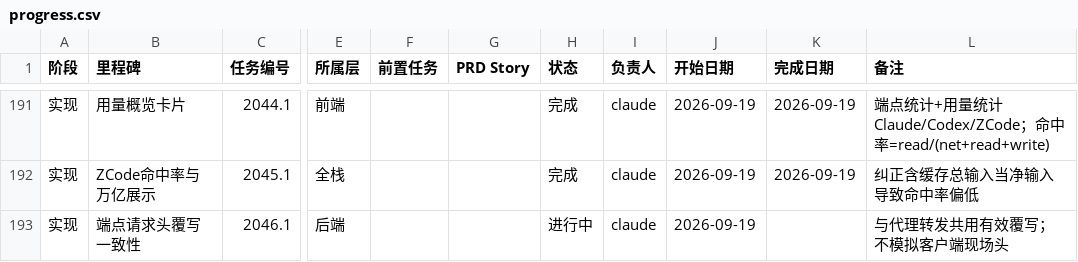
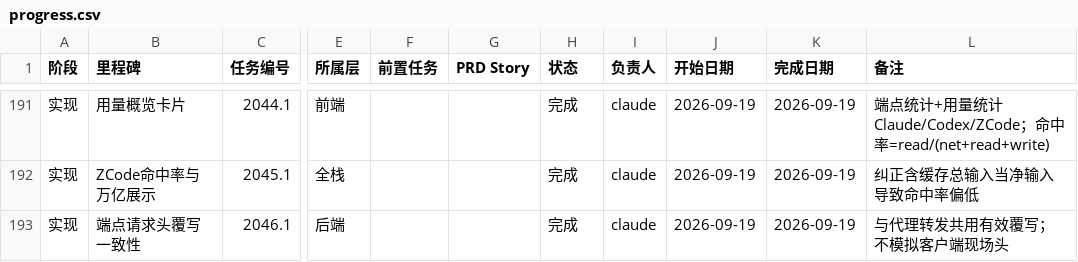
Before and after one commit to VkRainB/ccMesh, a CSV file: docs/task-plan/progress.csv, drawn as a sheet; only a part is shown, gaps mark what is left out; the diff names each change by its address in the sheet, - before the commit and + after, or states it on an @@ line.

```diff
--- a/docs/task-plan/progress.csv
+++ b/docs/task-plan/progress.csv
-H193 (状态): 进行中
+H193 (状态): 完成
-K193 (完成日期): (empty)
+K193 (完成日期): 2026-09-19
```
Also changed, not shown: 2 other files.
